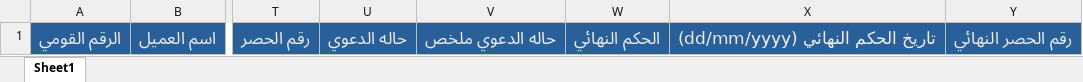
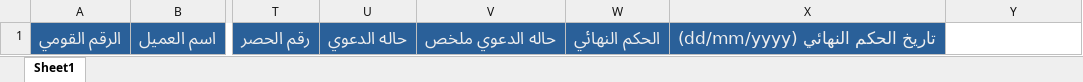
Before and after one commit to omareldousoky/willy, an Excel workbook: src/Mohassel/Assets/sheets/defaulted-customers-template.xlsx, sheet Sheet1, drawn as a sheet; only a part is shown, gaps mark what is left out; values as stored, in another font and other column widths than the file's, no borders; the diff names each change by its address in the sheet, - before the commit and + after, or states it on an @@ line.

```diff
--- a/src/Mohassel/Assets/sheets/defaulted-customers-template.xlsx (sheet Sheet1)
+++ b/src/Mohassel/Assets/sheets/defaulted-customers-template.xlsx (sheet Sheet1)
-Y1: رقم الحصر النهائي
+Y1: (empty)
-Y1 fill: #2A6099
+Y1 fill: none
```
Also changed, not shown: 22 other files.
